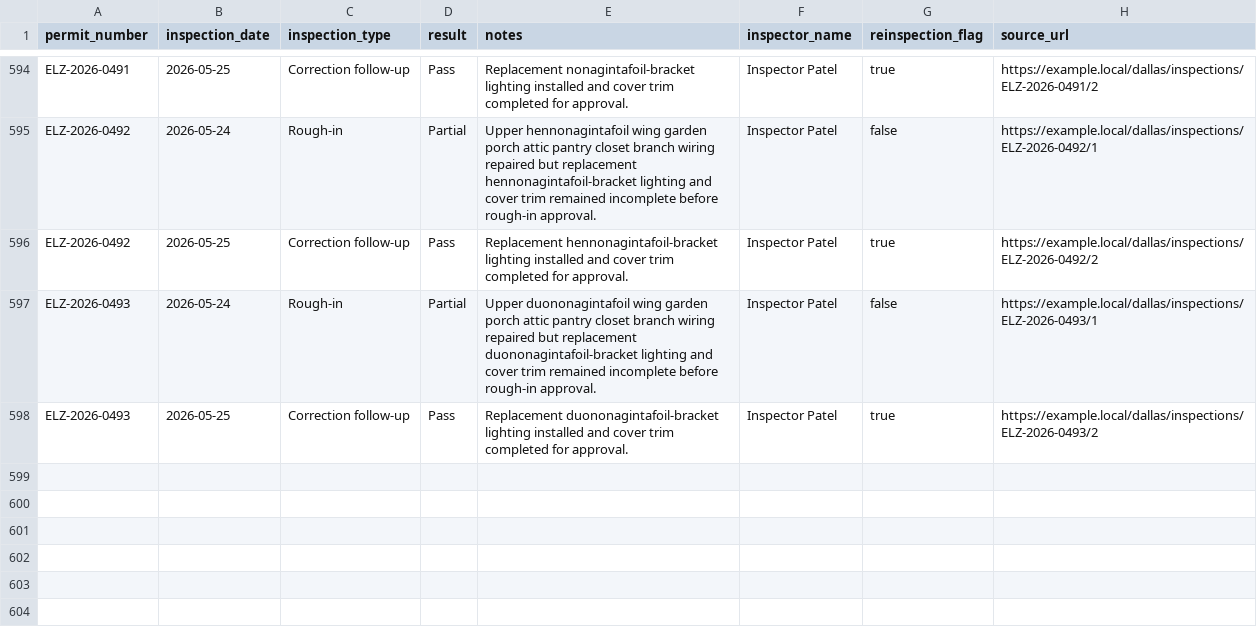
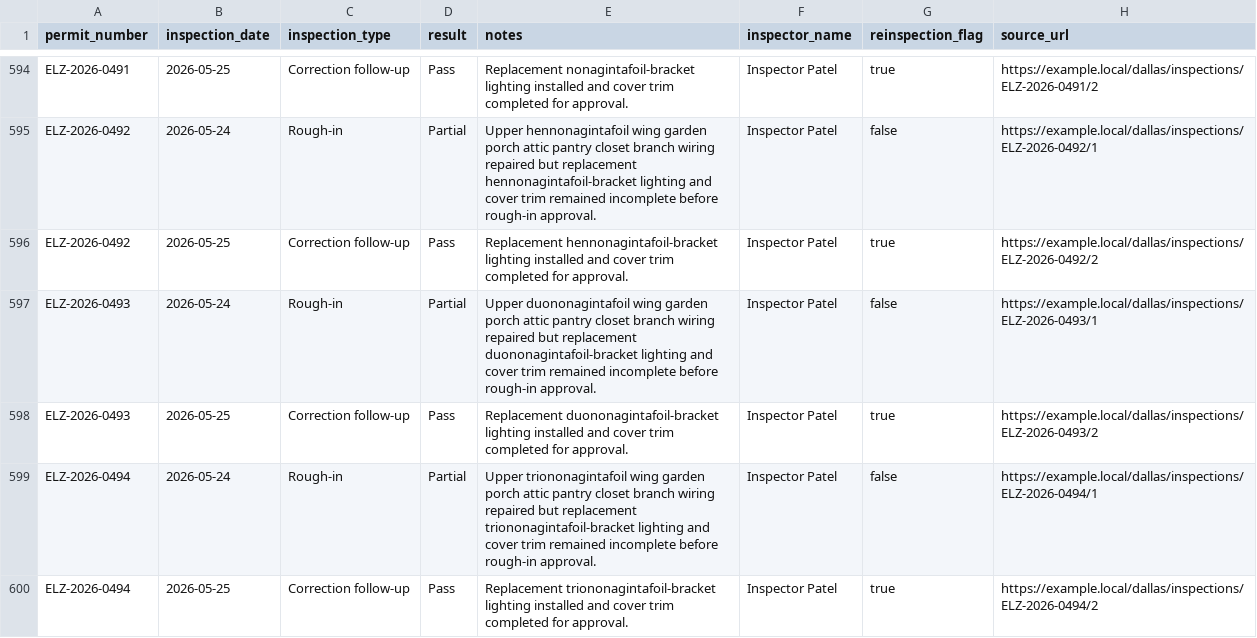
Before and after one commit to matthoffner/tuner-landing, a CSV file: generated/raw/dallas-electrician-import-sample-v2/inspections.csv, drawn as a sheet; only a part is shown, gaps mark what is left out.

```diff
--- a/generated/raw/dallas-electrician-import-sample-v2/inspections.csv
+++ b/generated/raw/dallas-electrician-import-sample-v2/inspections.csv
@@ -598 +598,3 @@ ELZ-2026-0493,2026-05-24,Rough-in,Partial,Upper duononagintafoil wing garden por
 ELZ-2026-0493,2026-05-25,Correction follow-up,Pass,Replacement duononagintafoil-bracket lighting installed and cover trim completed for approval.,Inspector Patel,true,https://example.local/dallas/inspections/ELZ-2026-0493/2
+ELZ-2026-0494,2026-05-24,Rough-in,Partial,Upper triononagintafoil wing garden porch attic pantry closet branch wiring repaired but replacement triononagintafoil-bracket lighting and cover trim remained incomplete before rough-in approval.,Inspector Patel,false,https://example.local/dallas/inspections/ELZ-2026-0494/1
+ELZ-2026-0494,2026-05-25,Correction follow-up,Pass,Replacement triononagintafoil-bracket lighting installed and cover trim completed for approval.,Inspector Patel,true,https://example.local/dallas/inspections/ELZ-2026-0494/2
```
Also changed, not shown: generated/raw/dallas-electrician-import-sample-v2/permits.csv, 23 other files.
